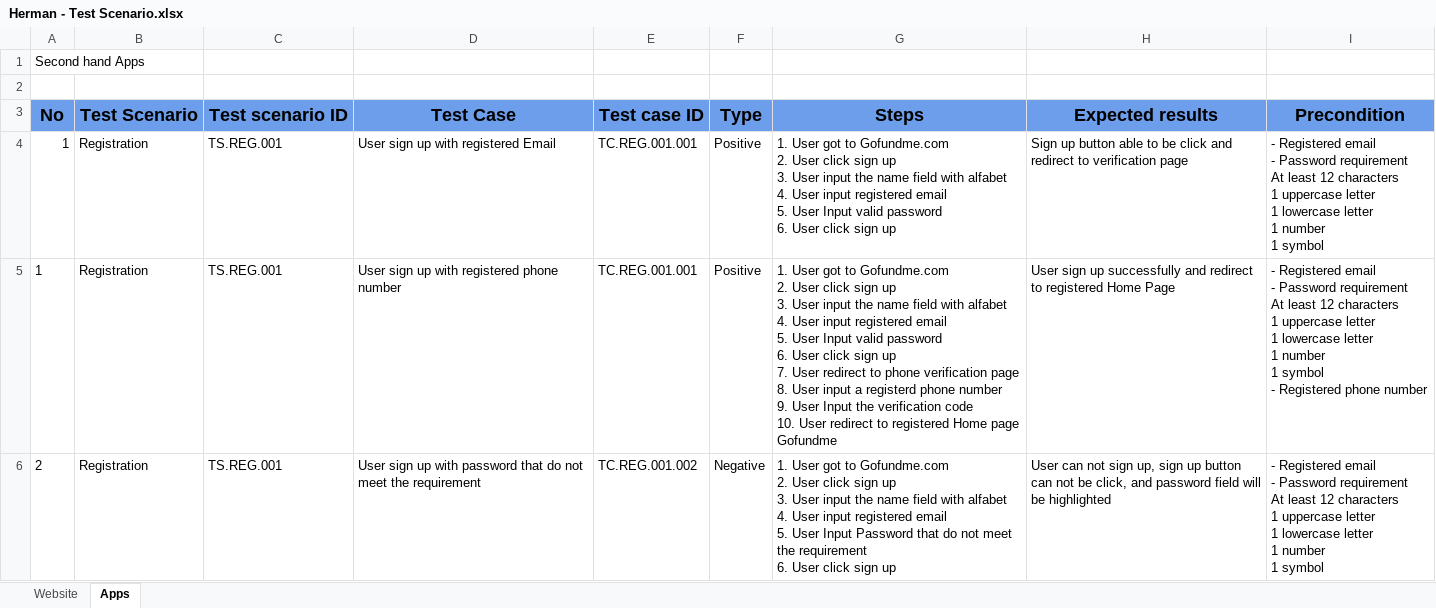
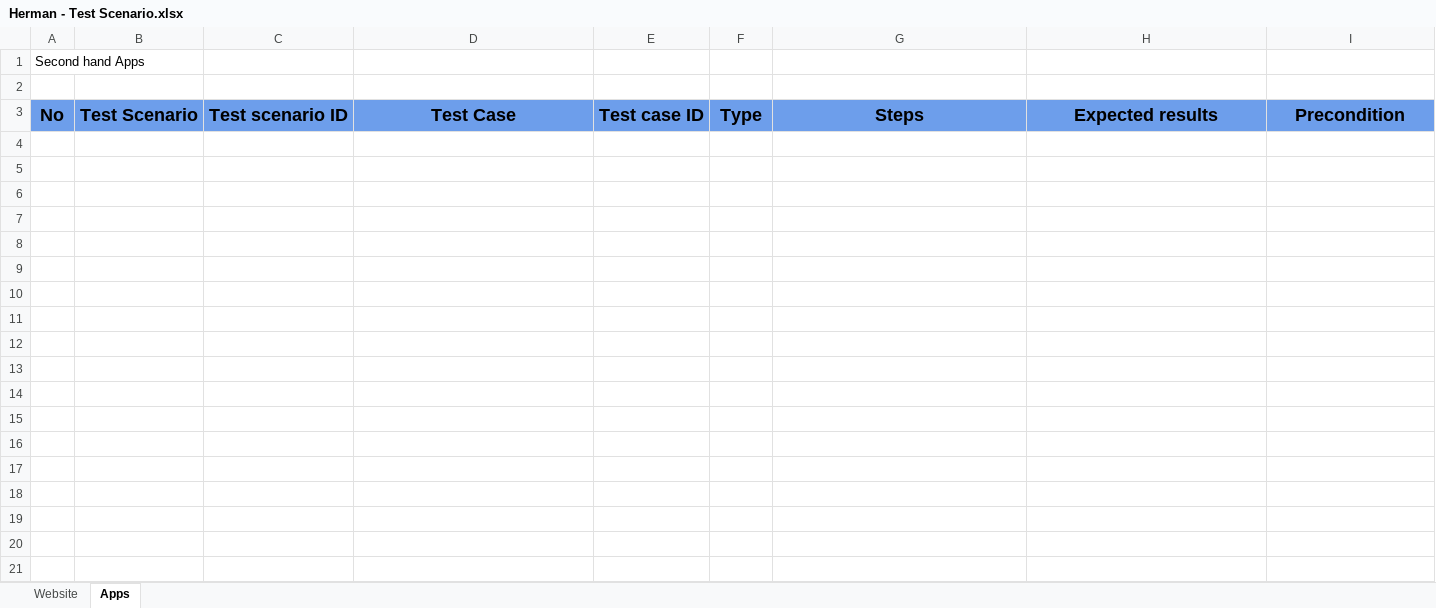
Before and after one commit to mrhndi/F-QAe23001026_15_HER_BugReport_Gold, an Excel workbook: Herman - Test Scenario.xlsx, sheet Apps, drawn as a sheet; only a part is shown; values as stored, in another font and other column widths than the file's, no borders; ↵ is a line break in a cell; the diff covers the shown part only; the diff names each change by its address in the sheet, - before the commit and + after, or states it on an @@ line.

```diff
--- a/Herman - Test Scenario.xlsx (sheet Apps)
+++ b/Herman - Test Scenario.xlsx (sheet Apps)
-row 4: 1 | Registration | TS.REG.001 | User sign up with registered Email | TC.REG.001.001 | Positive | 1. User got to Gofundme.com ↵ 2. User click sign up ↵ 3. User input the name field with alfabet ↵ 4. User input registered email ↵ 5. User Input valid password ↵ 6. User click sign up | Sign up button able to be click and redirect to verification page | - Registered email ↵ - Password requirement ↵ At least 12 characters ↵ 1 uppercase letter ↵ 1 lowercase letter ↵ 1 number ↵ 1 symbol
-row 5: 1 | Registration | TS.REG.001 | User sign up with registered phone number | TC.REG.001.001 | Positive | 1. User got to Gofundme.com ↵ 2. User click sign up ↵ 3. User input the name field with alfabet ↵ 4. User input registered email ↵ 5. User Input valid password ↵ 6. User click sign up ↵ 7. User redirect to phone verification page ↵ 8. User input a registerd phone number ↵ 9. User Input the verification code ↵ 10. User redirect to registered Home page Gofundme | User sign up successfully and redirect to registered Home Page | - Registered email ↵ - Password requirement ↵ At least 12 characters ↵ 1 uppercase letter ↵ 1 lowercase letter ↵ 1 number ↵ 1 symbol ↵ - Registered phone number
-row 6: 2 | Registration | TS.REG.001 | User sign up with password that do not meet the requirement | TC.REG.001.002 | Negative | 1. User got to Gofundme.com ↵ 2. User click sign up ↵ 3. User input the name field with alfabet ↵ 4. User input registered email ↵ 5. User Input Password that do not meet the requirement ↵ 6. User click sign up | User can not sign up, sign up button can not be click, and password field will be highlighted | - Registered email ↵ - Password requirement ↵ At least 12 characters ↵ 1 uppercase letter ↵ 1 lowercase letter ↵ 1 number ↵ 1 symbol
```
Also changed, not shown: 2 removed rows elsewhere in this sheet, sheet Website.
